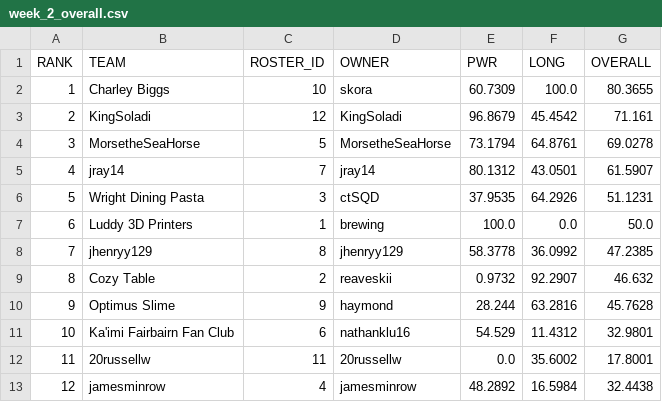
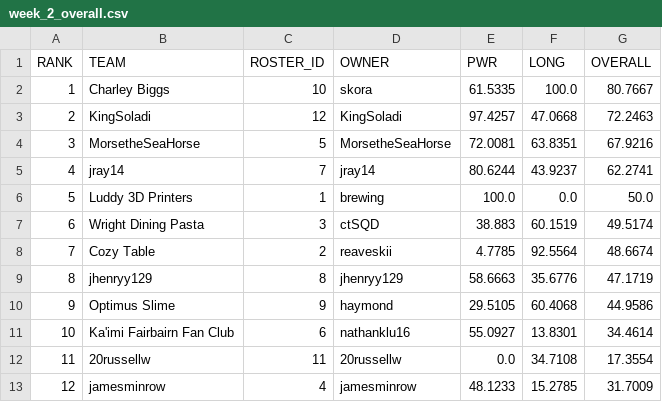
Before and after one commit to le-pantman/dynasty-power-rankings, a CSV file: reports/2026/week_2_csv/week_2_overall.csv, drawn as a sheet.

```diff
--- a/reports/2026/week_2_csv/week_2_overall.csv
+++ b/reports/2026/week_2_csv/week_2_overall.csv
@@ -1,13 +1,13 @@
 RANK,TEAM,ROSTER_ID,OWNER,PWR,LONG,OVERALL
-1,Charley Biggs,10,skora,60.7309,100.0,80.3655
-2,KingSoladi,12,KingSoladi,96.8679,45.4542,71.161
-3,MorsetheSeaHorse,5,MorsetheSeaHorse,73.1794,64.8761,69.0278
-4,jray14,7,jray14,80.1312,43.0501,61.5907
-5,Wright Dining Pasta,3,ctSQD,37.9535,64.2926,51.1231
-6,Luddy 3D Printers,1,brewing,100.0,0.0,50.0
-7,jhenryy129,8,jhenryy129,58.3778,36.0992,47.2385
-8,Cozy Table,2,reaveskii,0.9732,92.2907,46.632
-9,Optimus Slime,9,haymond,28.244,63.2816,45.7628
-10,Ka'imi Fairbairn Fan Club,6,nathanklu16,54.529,11.4312,32.9801
-11,20russellw,11,20russellw,0.0,35.6002,17.8001
-12,jamesminrow,4,jamesminrow,48.2892,16.5984,32.4438
+1,Charley Biggs,10,skora,61.5335,100.0,80.7667
+2,KingSoladi,12,KingSoladi,97.4257,47.0668,72.2463
+3,MorsetheSeaHorse,5,MorsetheSeaHorse,72.0081,63.8351,67.9216
+4,jray14,7,jray14,80.6244,43.9237,62.2741
+5,Luddy 3D Printers,1,brewing,100.0,0.0,50.0
+6,Wright Dining Pasta,3,ctSQD,38.883,60.1519,49.5174
+7,Cozy Table,2,reaveskii,4.7785,92.5564,48.6674
+8,jhenryy129,8,jhenryy129,58.6663,35.6776,47.1719
+9,Optimus Slime,9,haymond,29.5105,60.4068,44.9586
+10,Ka'imi Fairbairn Fan Club,6,nathanklu16,55.0927,13.8301,34.4614
+11,20russellw,11,20russellw,0.0,34.7108,17.3554
+12,jamesminrow,4,jamesminrow,48.1233,15.2785,31.7009
```
Also changed, not shown: reports/2026/week_2_csv/week_2_long.csv, reports/2026/week_2_csv/week_2_pwr.csv, 1 other file.
